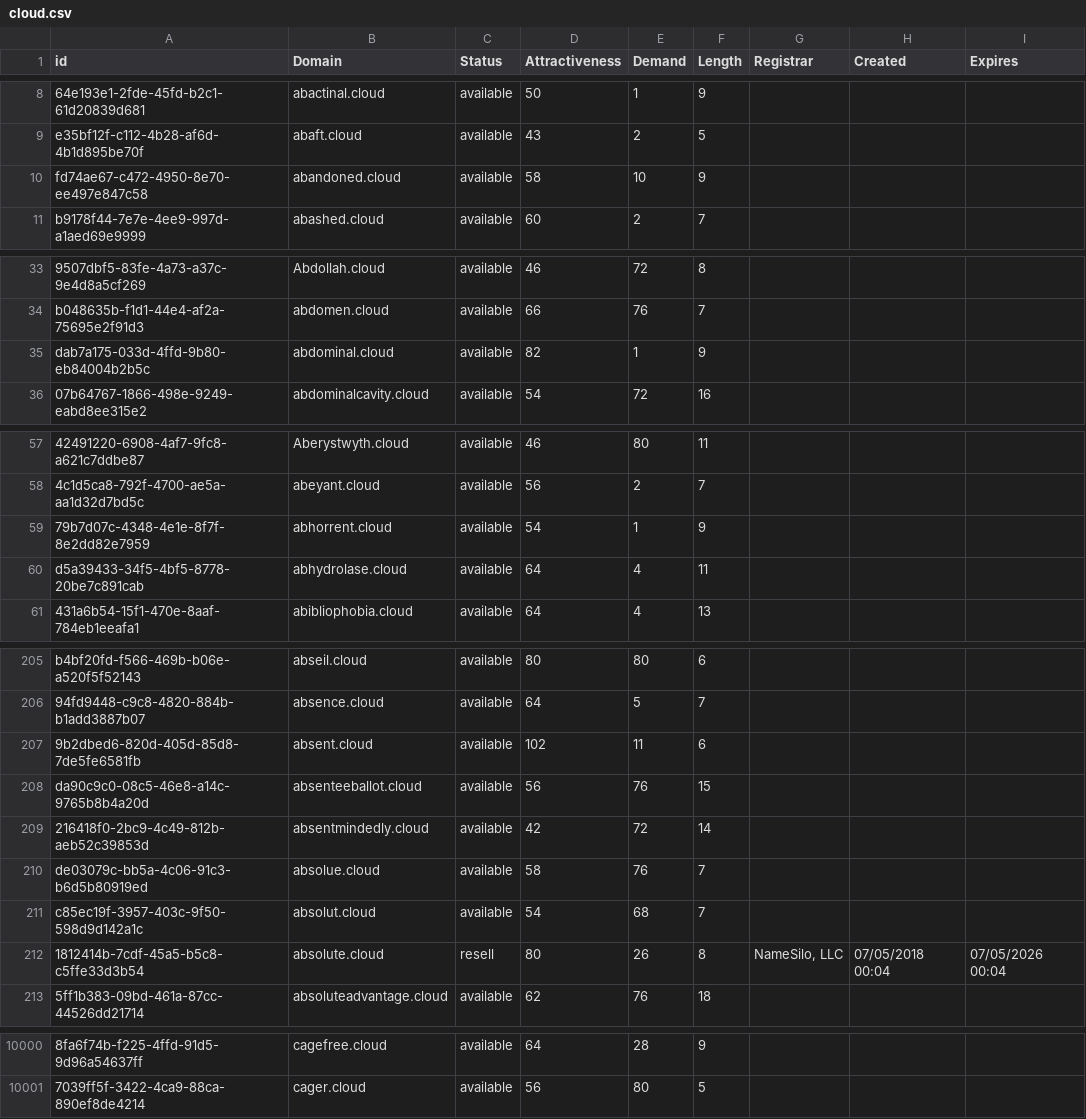
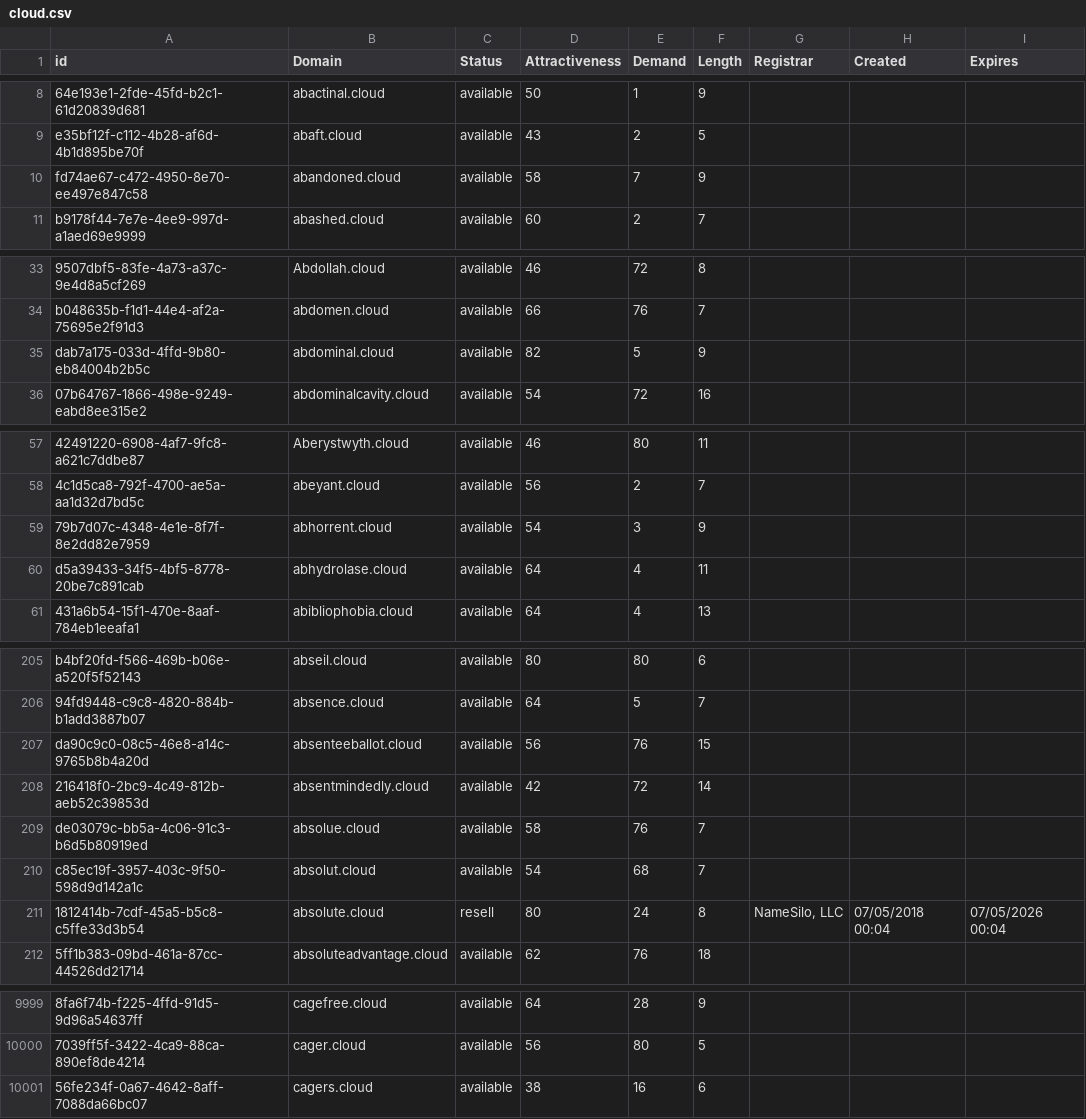
Before and after one commit to UniqueDomains/cloud-oneword-domains, a CSV file: cloud.csv, drawn as a sheet; only a part is shown, gaps mark what is left out; removed rows and columns are numbered as before the commit, all else as after; the diff covers the shown part only; the diff names each change by its address in the sheet, - before the commit and + after, or states it on an @@ line.

Commit message:
Domains update

```diff
--- a/cloud.csv
+++ b/cloud.csv
-E10 (Demand): 10
+E10 (Demand): 7
-E35 (Demand): 1
+E35 (Demand): 5
-E59 (Demand): 1
+E59 (Demand): 3
-row 207: 9b2dbed6-820d-405d-85d8-7de5fe6581fb | absent.cloud | available | 102 | 11 | 6
-E211 (Demand): 26
+E211 (Demand): 24
+row 10001: 56fe234f-0a67-4642-8aff-7088da66bc07 | cagers.cloud | available | 38 | 16 | 6
```
Also changed, not shown: 7 edited cells elsewhere in this file, 2 other files.
